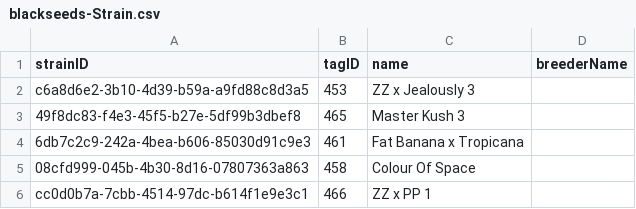
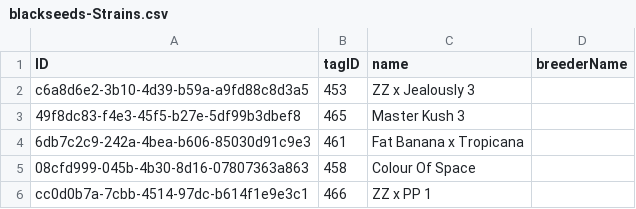
Before and after one commit to adrielagusti/rating, a CSV file: db/data/blackseeds-Strains.csv (was db/data/blackseeds-Strain.csv), drawn as a sheet; only a part is shown.

```diff
--- a/db/data/blackseeds-Strain.csv
+++ b/db/data/blackseeds-Strains.csv
@@ -1,2 +1,2 @@
-strainID,tagID,name,breederName
+ID,tagID,name,breederName
 c6a8d6e2-3b10-4d39-b59a-a9fd88c8d3a5,453,ZZ x Jealously 3,
```
Also changed, not shown: db/data/blackseeds-Attributes.csv, db/data/blackseeds-Ratings.csv, 15 other files.
